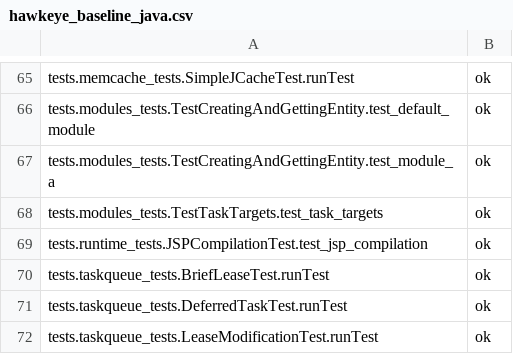
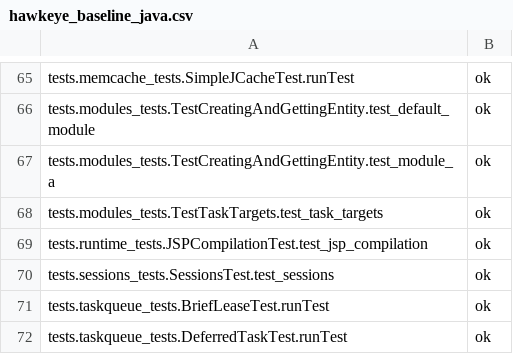
Before and after one commit to AppScale/hawkeye, a CSV file: test-suite/hawkeye_baseline_java.csv, drawn as a sheet; only a part is shown, gaps mark what is left out; the shorter side is filled out with more unchanged rows; the diff names each change by its address in the sheet, - before the commit and + after, or states it on an @@ line.

Commit message:
Add test for Java session state across instances

```diff
--- a/test-suite/hawkeye_baseline_java.csv
+++ b/test-suite/hawkeye_baseline_java.csv
+row 70: tests.sessions_tests.SessionsTest.test_sessions | ok
```
Also changed, not shown: 5 other files.
